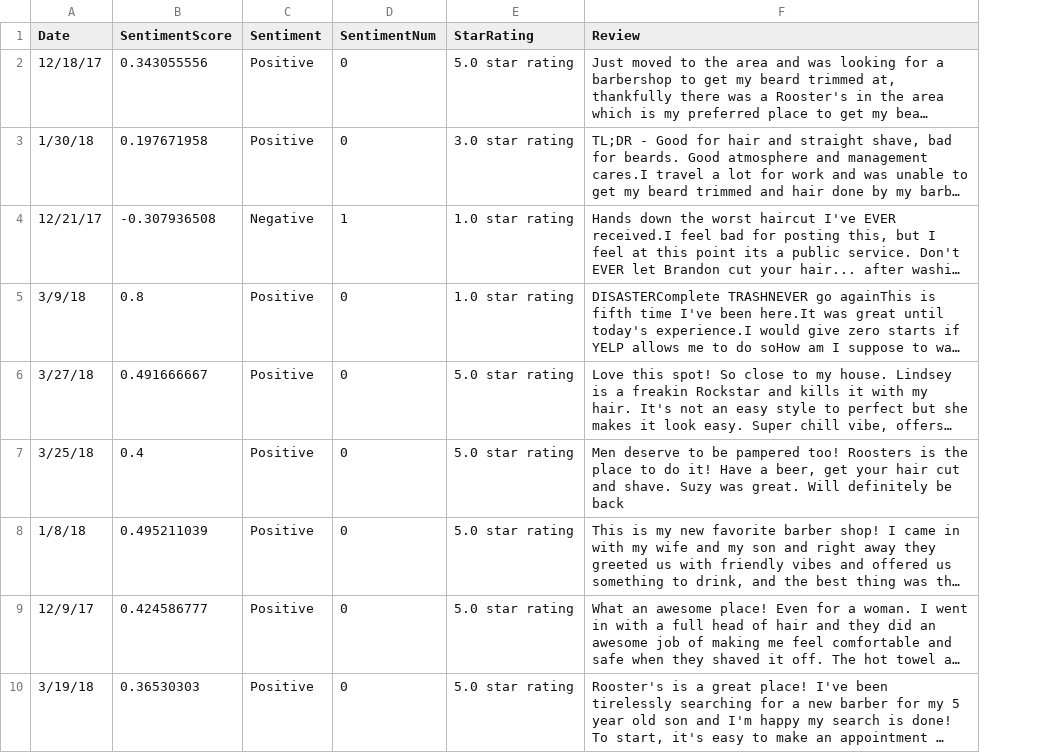
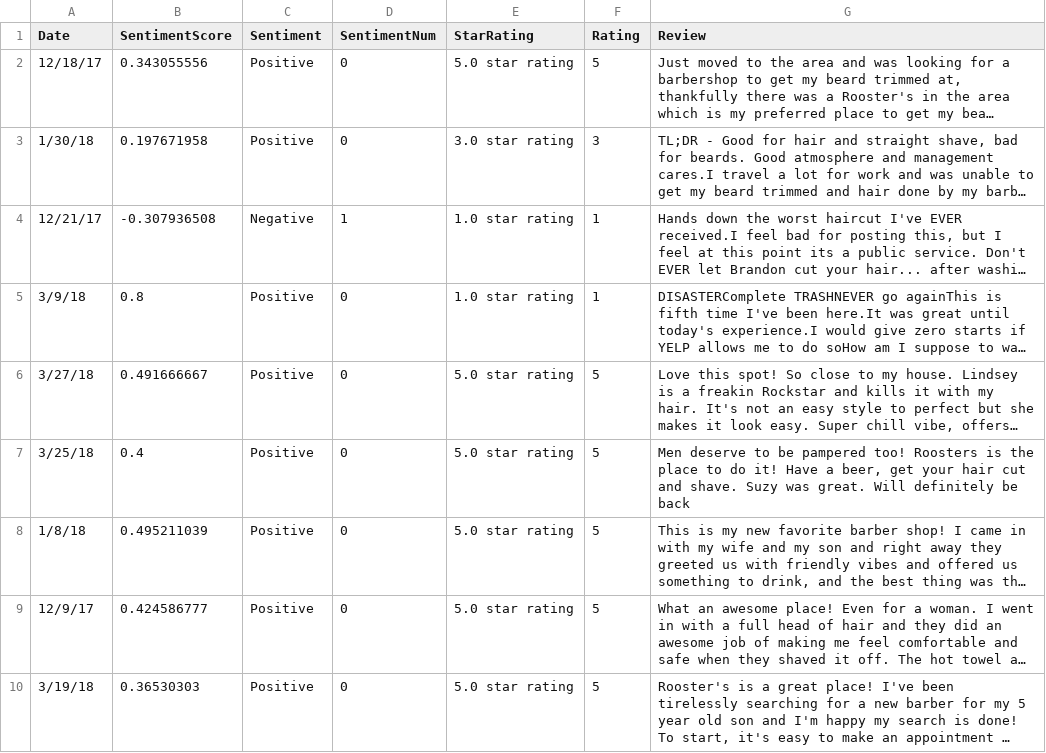
Before and after one commit to imlocle/ttpinsights, a CSV file: project1/reviews-ratings/roosters-mens-grooming-center-irvine.csv, drawn as a sheet; only a part is shown; long unchanged cells end in …; the diff names each change by its address in the sheet, - before the commit and + after, or states it on an @@ line.

```diff
--- a/project1/reviews-ratings/roosters-mens-grooming-center-irvine.csv
+++ b/project1/reviews-ratings/roosters-mens-grooming-center-irvine.csv
+column F (Rating), rows 2-10: 5 | 3 | 1 | 1 | 5 | 5 | 5 | 5 | 5
```
Also changed, not shown: project1/reviews-ratings/danckuts-irvine.csv, project1/reviews-ratings/harbor-barber-huntington-beach-3.csv, 29 other files.
